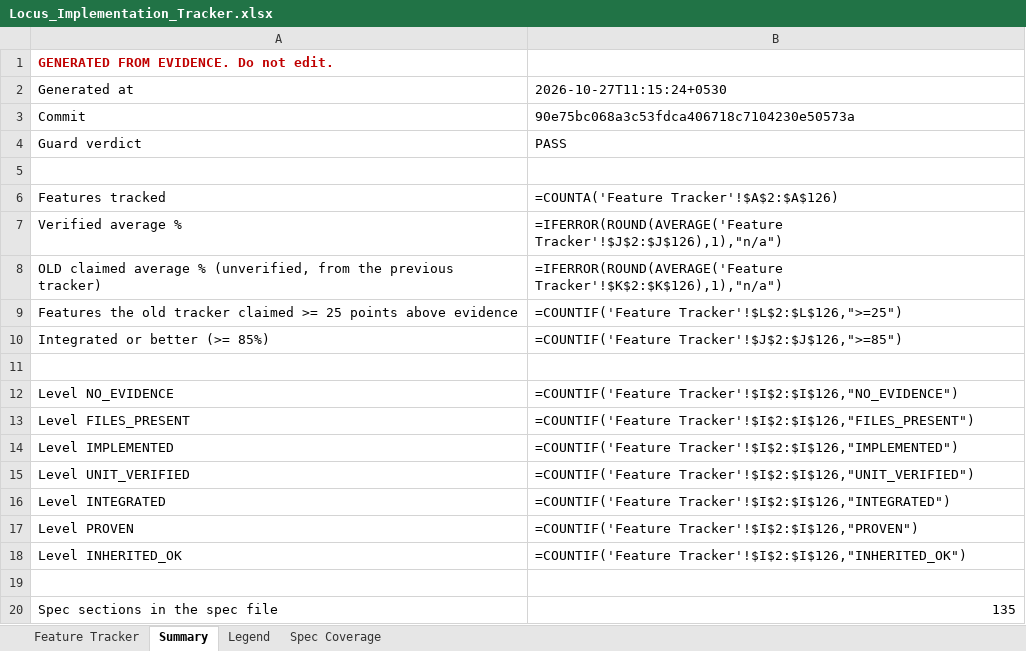
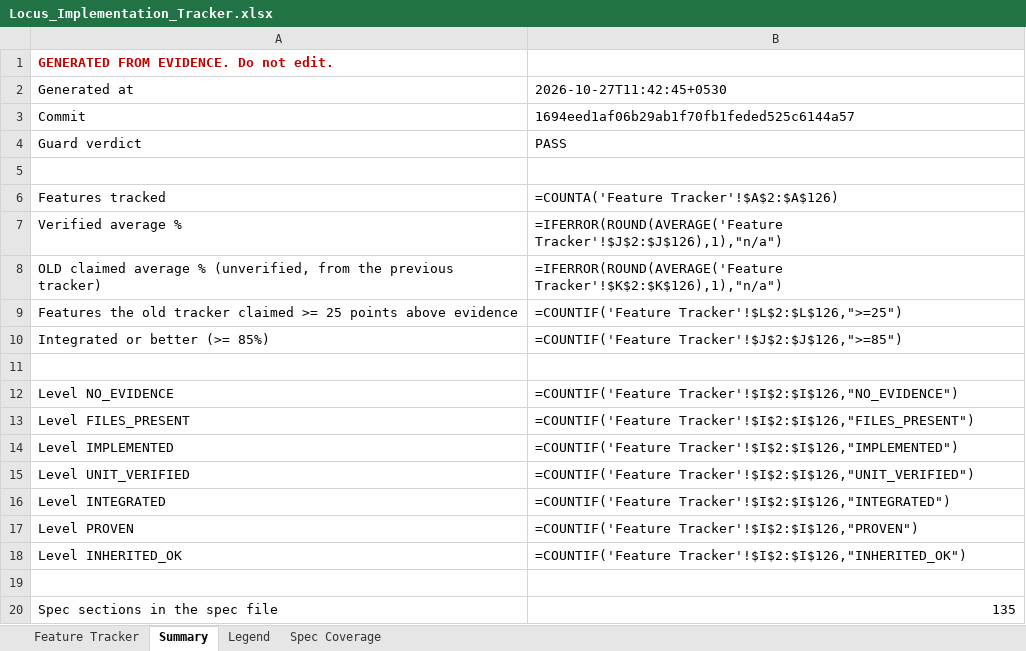
Before and after one commit to Shivamxp23/Locus-OS, an Excel workbook: .keysndocs/Documentation/Implementation Plans/Implementation Report/Locus_Implementation_Tracker.xlsx, sheet Summary, drawn as a sheet; values as stored, in another font and other column widths than the file's, no borders; formulas without a stored value are shown as written; the diff names each change by its address in the sheet, - before the commit and + after, or states it on an @@ line.

```diff
--- a/.keysndocs/Documentation/Implementation Plans/Implementation Report/Locus_Implementation_Tracker.xlsx (sheet Summary)
+++ b/.keysndocs/Documentation/Implementation Plans/Implementation Report/Locus_Implementation_Tracker.xlsx (sheet Summary)
-B2: 2026-10-27T11:15:24+0530
+B2: 2026-10-27T11:42:45+0530
-B3: 90e75bc068a3c53fdca406718c7104230e50573a
+B3: 1694eed1af06b29ab1f70fb1feded525c6144a57
```
Also changed, not shown: sheet Feature Tracker, 3 other files.
